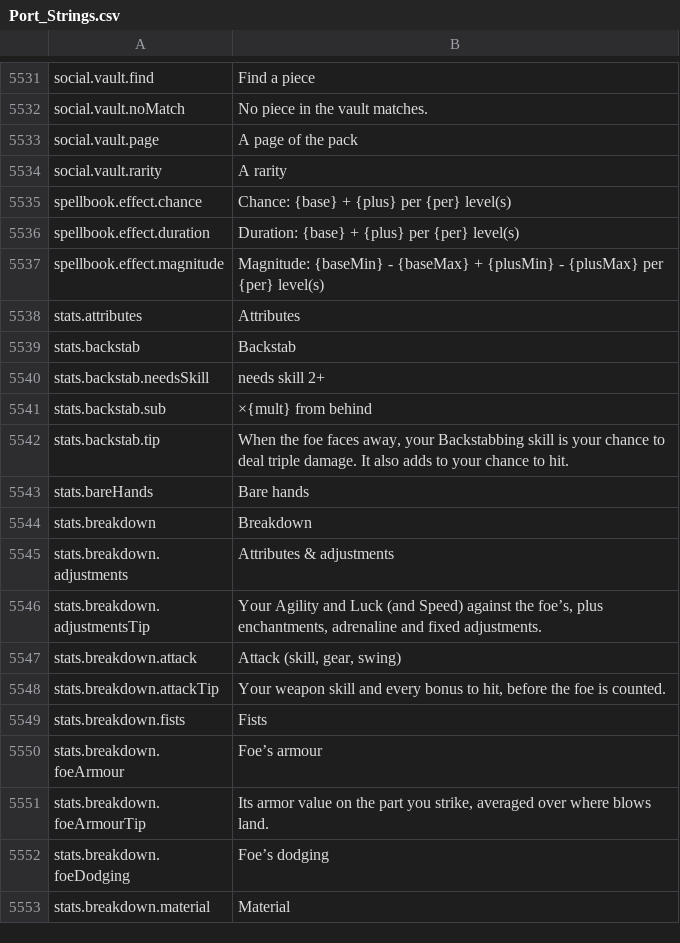
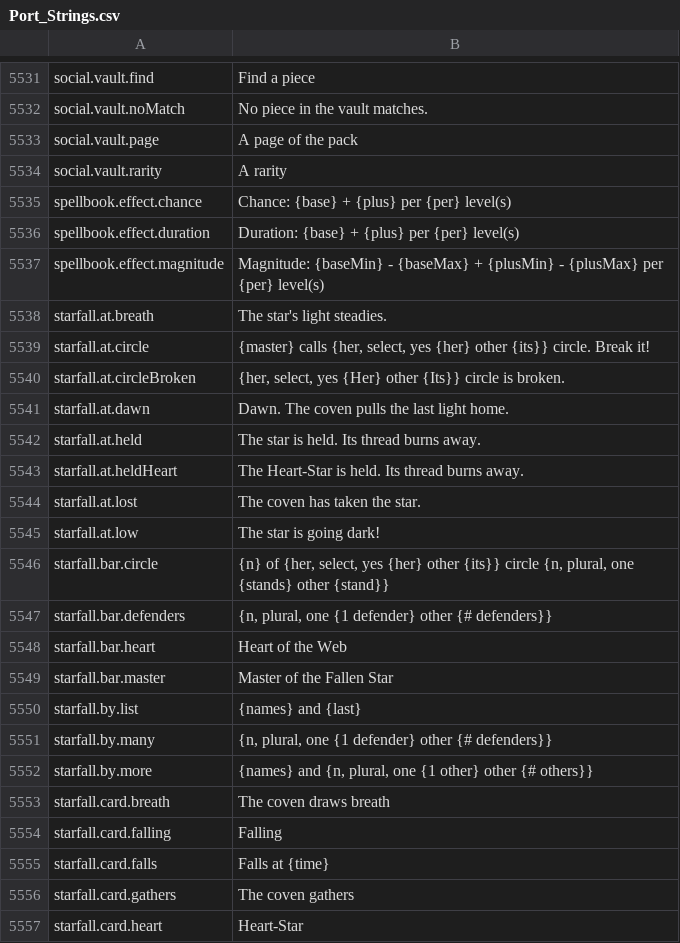
Before and after one commit to Betawolf1213/daggerfall-js-source-voice, a CSV file: locales/en/Port_Strings.csv, drawn as a sheet; only a part is shown, gaps mark what is left out; the shorter side is filled out with more unchanged rows; the diff covers the shown part only; the diff names each change by its address in the sheet, - before the commit and + after, or states it on an @@ line.

```diff
--- a/locales/en/Port_Strings.csv
+++ b/locales/en/Port_Strings.csv
+row 5538: starfall.at.breath | The star's light steadies.
+row 5539: starfall.at.circle | {master} calls {her, select, yes {her} other {its}} circle. Break it!
+row 5540: starfall.at.circleBroken | {her, select, yes {Her} other {Its}} circle is broken.
+row 5541: starfall.at.dawn | Dawn. The coven pulls the last light home.
+row 5542: starfall.at.held | The star is held. Its thread burns away.
+row 5543: starfall.at.heldHeart | The Heart-Star is held. Its thread burns away.
+row 5544: starfall.at.lost | The coven has taken the star.
+row 5545: starfall.at.low | The star is going dark!
+row 5546: starfall.bar.circle | {n} of {her, select, yes {her} other {its}} circle {n, plural, one {stands} other {stand}}
+row 5547: starfall.bar.defenders | {n, plural, one {1 defender} other {# defenders}}
+row 5548: starfall.bar.heart | Heart of the Web
+row 5549: starfall.bar.master | Master of the Fallen Star
+row 5550: starfall.by.list | {names} and {last}
+row 5551: starfall.by.many | {n, plural, one {1 defender} other {# defenders}}
+row 5552: starfall.by.more | {names} and {n, plural, one {1 other} other {# others}}
+row 5553: starfall.card.breath | The coven draws breath
+row 5554: starfall.card.falling | Falling
+row 5555: starfall.card.falls | Falls at {time}
+row 5556: starfall.card.gathers | The coven gathers
+row 5557: starfall.card.heart | Heart-Star
```
Also changed, not shown: 41 added rows elsewhere in this file, 37 other files.
